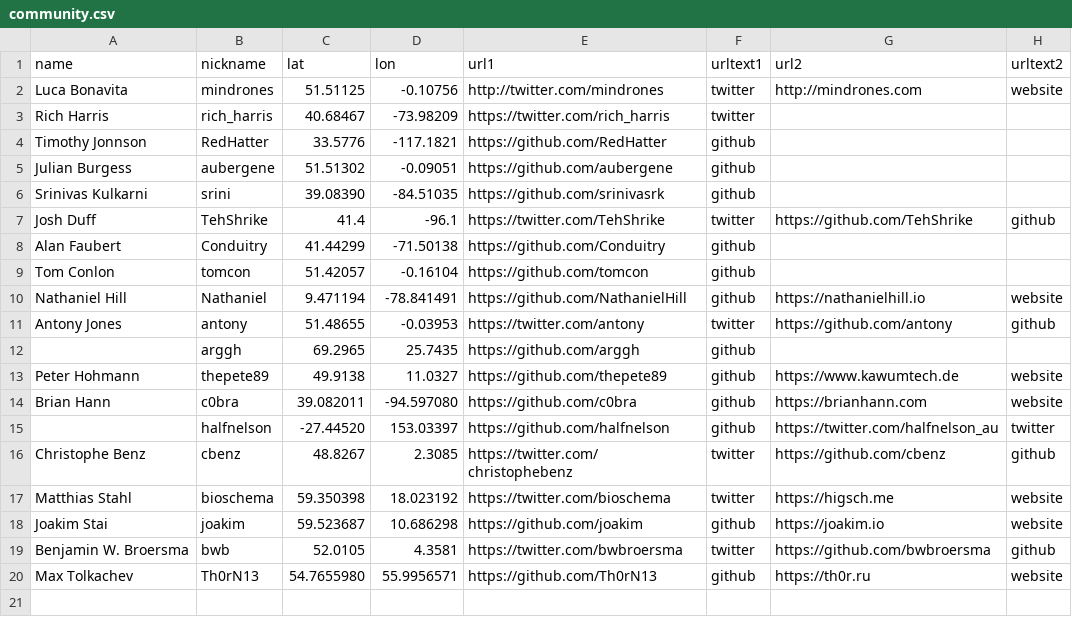
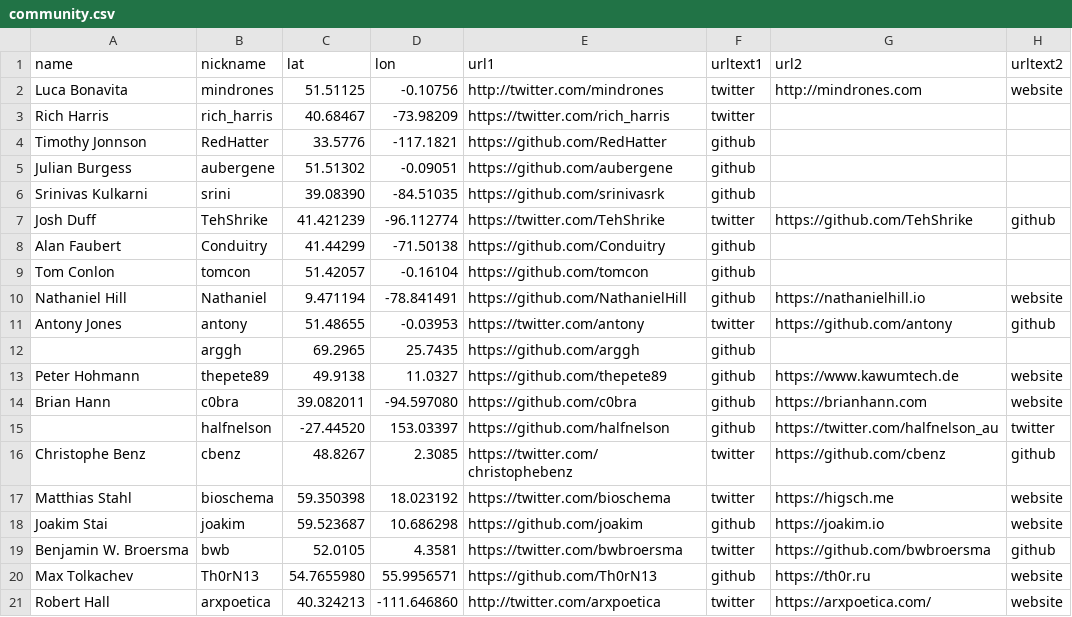
Before and after one commit to mindrones/svelte-sapper-community, a CSV file: community.csv, drawn as a sheet.

Commit message:
me

```diff
--- a/community.csv
+++ b/community.csv
@@ -6,3 +6,3 @@ Julian Burgess,aubergene,51.51302,-0.09051,https://github.com/aubergene,github,,
 Srinivas Kulkarni,srini,39.08390,-84.51035,https://github.com/srinivasrk,github,,
-Josh Duff,TehShrike,41.4,-96.1,https://twitter.com/TehShrike,twitter,https://github.com/TehShrike,github
+Josh Duff,TehShrike,41.421239,-96.112774,https://twitter.com/TehShrike,twitter,https://github.com/TehShrike,github
 Alan Faubert,Conduitry,41.44299,-71.50138,https://github.com/Conduitry,github,,
@@ -20 +20,2 @@ Benjamin W. Broersma,bwb,52.0105,4.3581,https://twitter.com/bwbroersma,twitter,h
 Max Tolkachev,Th0rN13,54.7655980,55.9956571,https://github.com/Th0rN13,github,https://th0r.ru,website
+Robert Hall,arxpoetica,40.324213,-111.646860,http://twitter.com/arxpoetica,twitter,https://arxpoetica.com/,website
```
